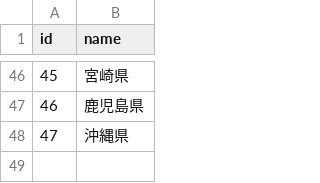
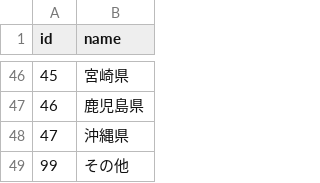
Before and after one commit to ryhoh/SQLgei, a CSV file: data/general/prefs.csv, drawn as a sheet; only a part is shown, gaps mark what is left out.

```diff
--- a/data/general/prefs.csv
+++ b/data/general/prefs.csv
@@ -48 +48,2 @@ id,name
 47,沖縄県
+99,その他
```
Also changed, not shown: 1 other file.
